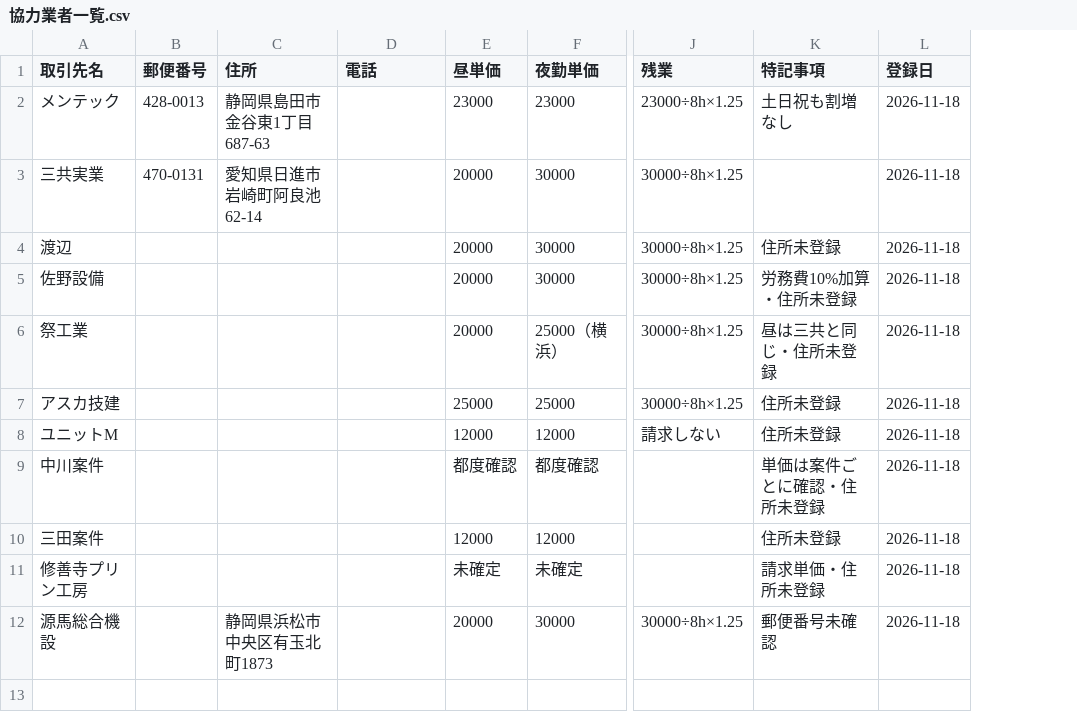
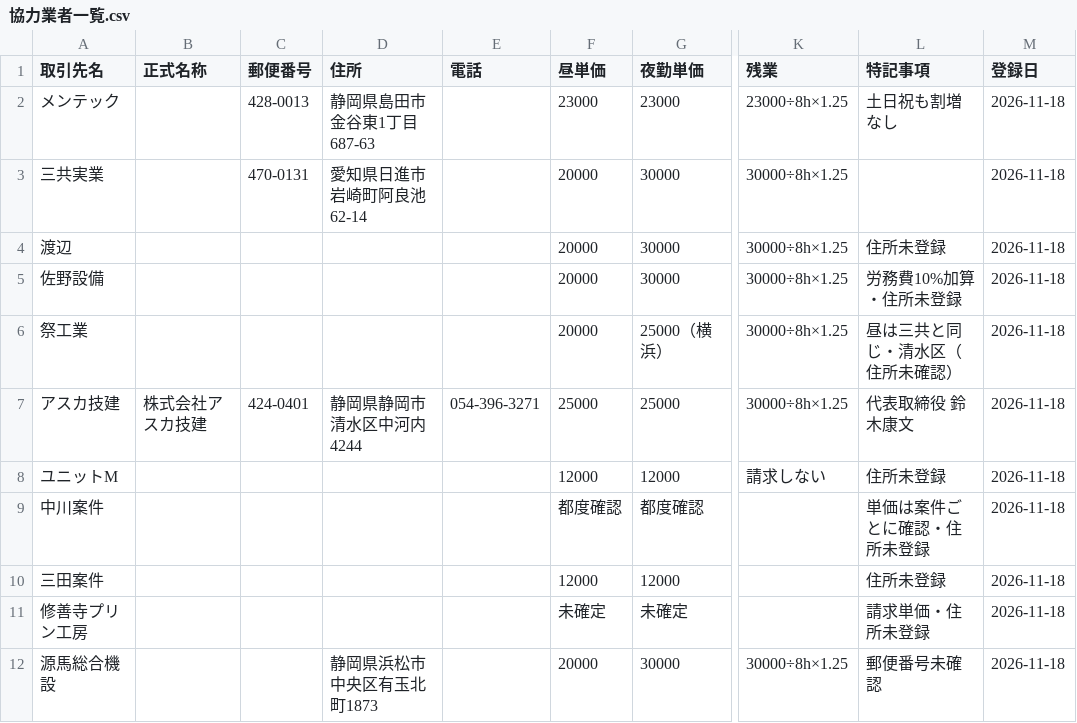
Before and after one commit to vogue2005-glitch/tsg-accounting, a CSV file: data/協力業者一覧.csv, drawn as a sheet; only a part is shown, gaps mark what is left out; addresses are those after the commit; the diff names each change by its address in the sheet, - before the commit and + after, or states it on an @@ line.

```diff
--- a/data/協力業者一覧.csv
+++ b/data/協力業者一覧.csv
+column B (正式名称), row 7: 株式会社アスカ技建
-L6 (特記事項): 昼は三共と同じ・住所未登録
+L6 (特記事項): 昼は三共と同じ・清水区（住所未確認）
-C7 (郵便番号): (empty)
+C7 (郵便番号): 424-0401
-D7 (住所): (empty)
+D7 (住所): 静岡県静岡市清水区中河内4244
-E7 (電話): (empty)
+E7 (電話): 054-396-3271
-L7 (特記事項): 住所未登録
+L7 (特記事項): 代表取締役 鈴木康文
```
Also changed, not shown: 2 other files.
